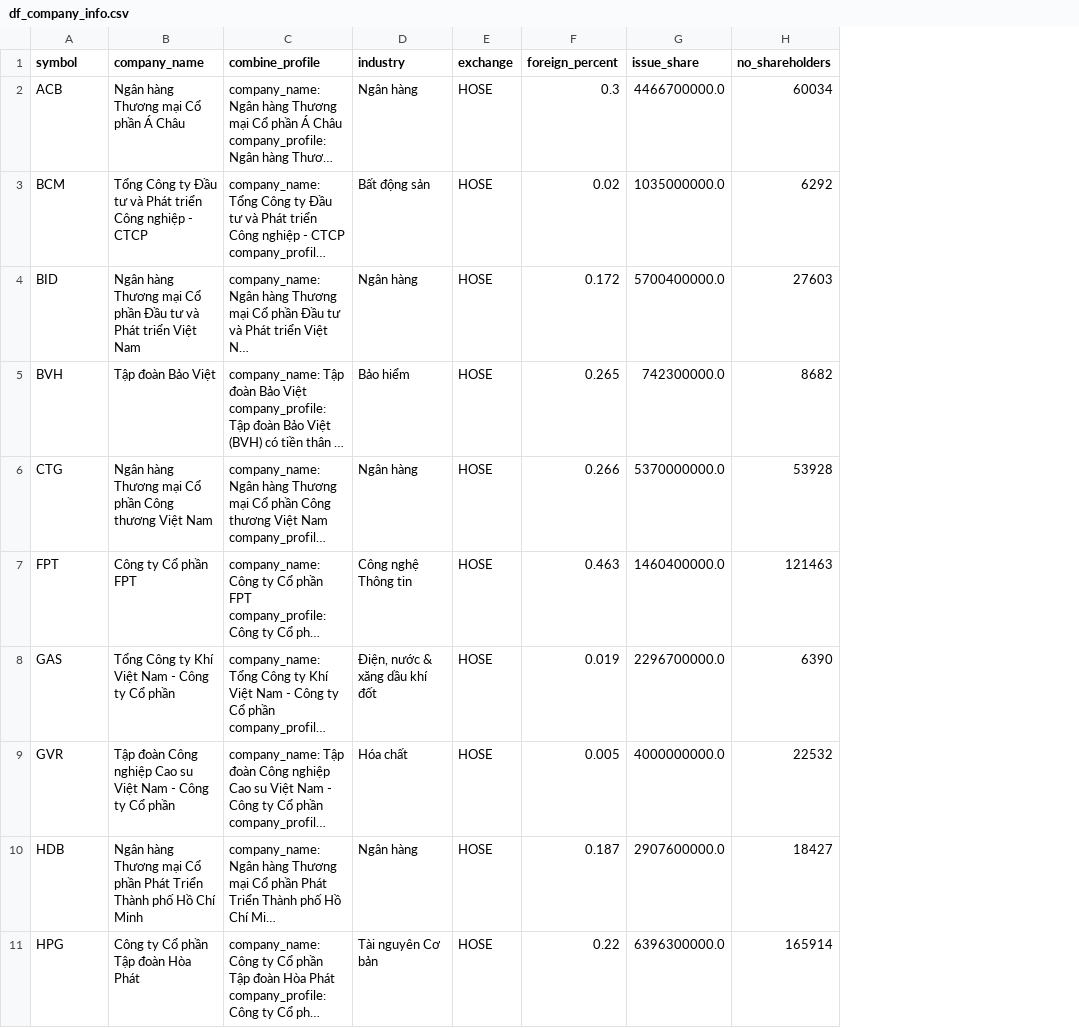
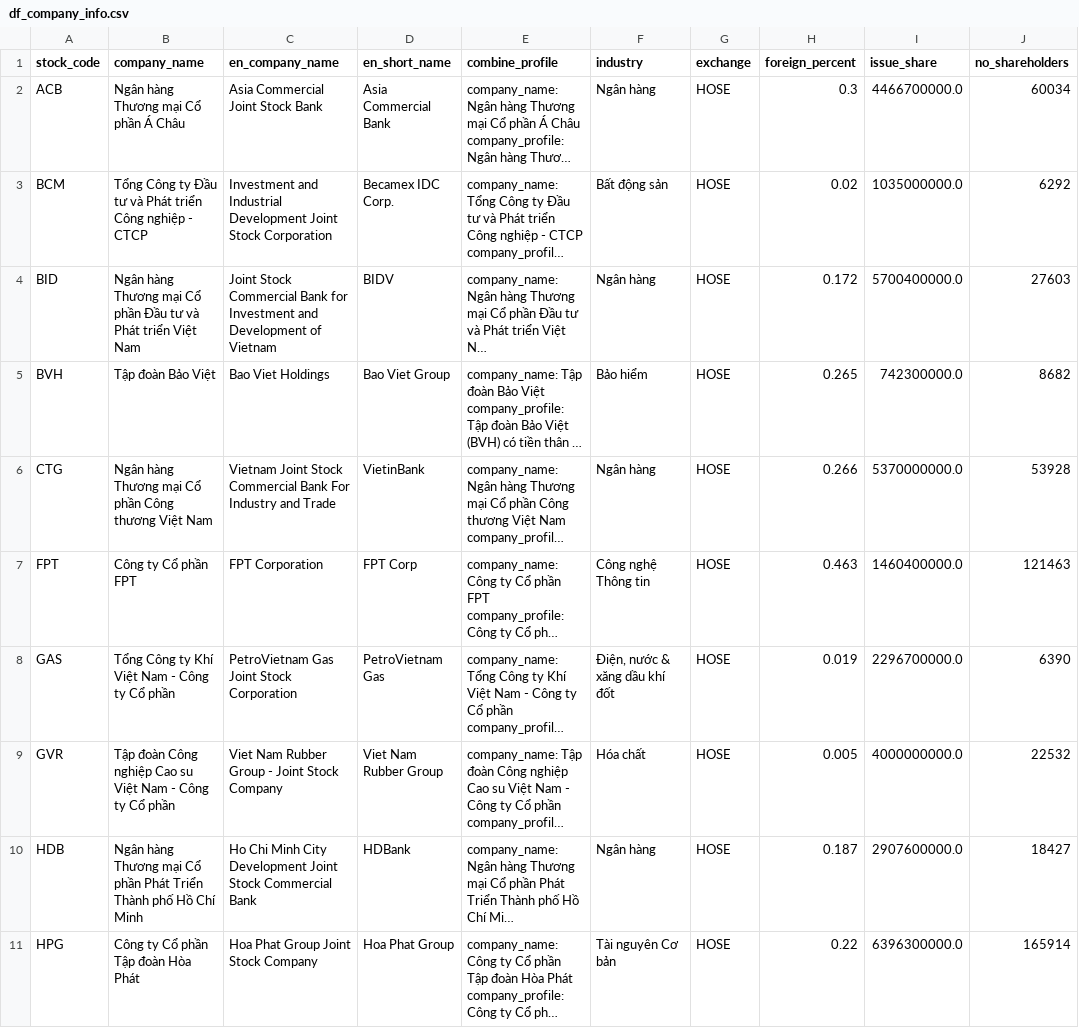
Before and after one commit to hung20gg/chatbot_financial_statement, a CSV file: sample/sample_data/df_company_info.csv, drawn as a sheet; only a part is shown; long unchanged cells end in …; the diff names each change by its address in the sheet, - before the commit and + after, or states it on an @@ line.

Commit message:
new db and add name table

```diff
--- a/sample/sample_data/df_company_info.csv
+++ b/sample/sample_data/df_company_info.csv
+column C (en_company_name), rows 2-11: Asia Commercial Joint Stock Bank | Investment and Industrial Development Joint Stock Corporation | Joint Stock Commercial Bank for Investment and Development of Vietnam | Bao Viet Holdings | Vietnam Joint Stock Commercial Bank For Industry and Trade | FPT Corporation | PetroVietnam Gas Joint Stock Corporation | Viet Nam Rubber Group - Joint Stock Company | Ho Chi Minh City Development Joint Stock Commercial Bank | Hoa Phat Group Joint Stock Company
+column D (en_short_name), rows 2-11: Asia Commercial Bank | Becamex IDC Corp. | BIDV | Bao Viet Group | VietinBank | FPT Corp | PetroVietnam Gas | Viet Nam Rubber Group | HDBank | Hoa Phat Group
-A1: symbol
+A1: stock_code
```
Also changed, not shown: sample/sample_data/df_sub_and_shareholder.csv, 3 other files.
